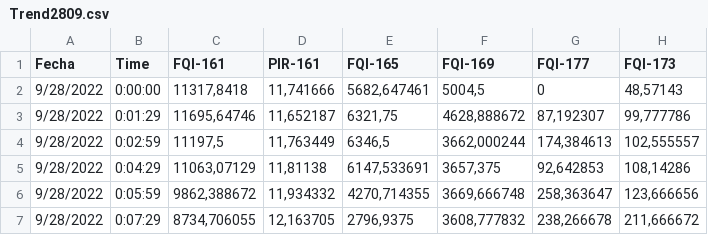
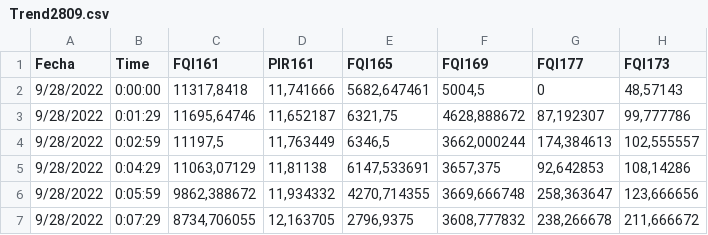
Before and after one commit to JuanCappelletti/Consteel_H06, a CSV file: Trend2809.csv, drawn as a sheet; only a part is shown.

Commit message:
Update Trend2809.csv

```diff
--- a/Trend2809.csv
+++ b/Trend2809.csv
@@ -1,2 +1,2 @@
-Fecha;Time;FQI-161;PIR-161;FQI-165;FQI-169;FQI-177;FQI-173
+Fecha;Time;FQI161;PIR161;FQI165;FQI169;FQI177;FQI173
 9/28/2022;0:00:00;11317,8418;11,741666;5682,647461;5004,5;0;48,57143
```
